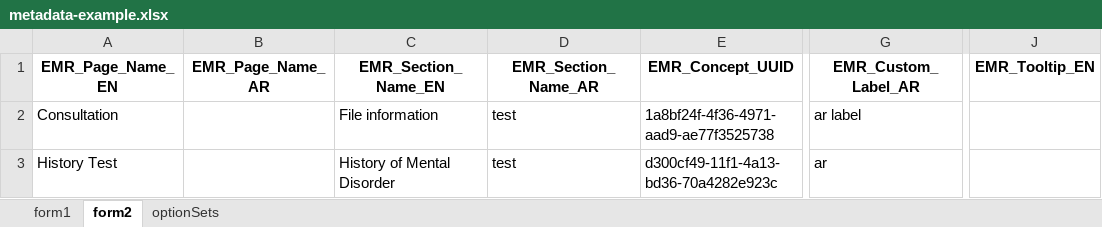
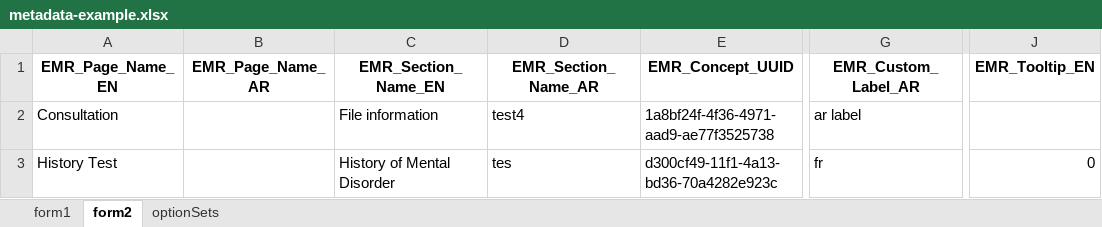
Before and after one commit to michaelbontyes/metasync, an Excel workbook: metadata-example.xlsx, sheet form2, drawn as a sheet; only a part is shown, gaps mark what is left out; values as stored, in another font and other column widths than the file's, no borders; the diff names each change by its address in the sheet, - before the commit and + after, or states it on an @@ line.

```diff
--- a/metadata-example.xlsx (sheet form2)
+++ b/metadata-example.xlsx (sheet form2)
-D2 (EMR_Section_Name_AR): test
+D2 (EMR_Section_Name_AR): test4
-D3 (EMR_Section_Name_AR): test
+D3 (EMR_Section_Name_AR): tes
-G3 (EMR_Custom_Label_AR): ar
+G3 (EMR_Custom_Label_AR): fr
-J3 (EMR_Tooltip_EN): (empty)
+J3 (EMR_Tooltip_EN): 0
```
Also changed, not shown: sheet form1, 1 other file.
